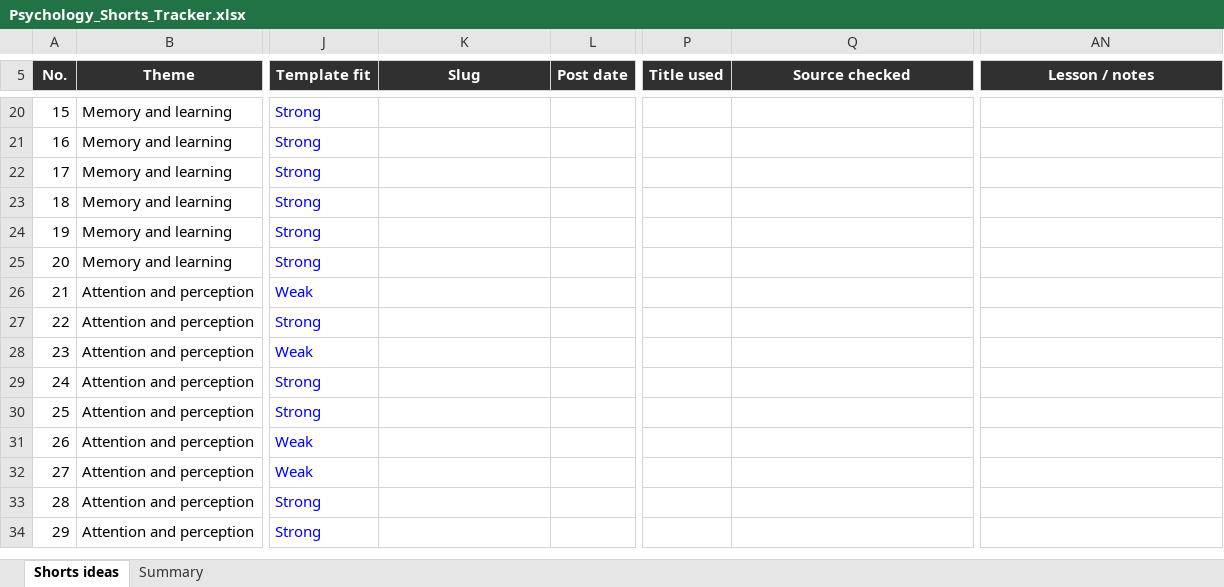
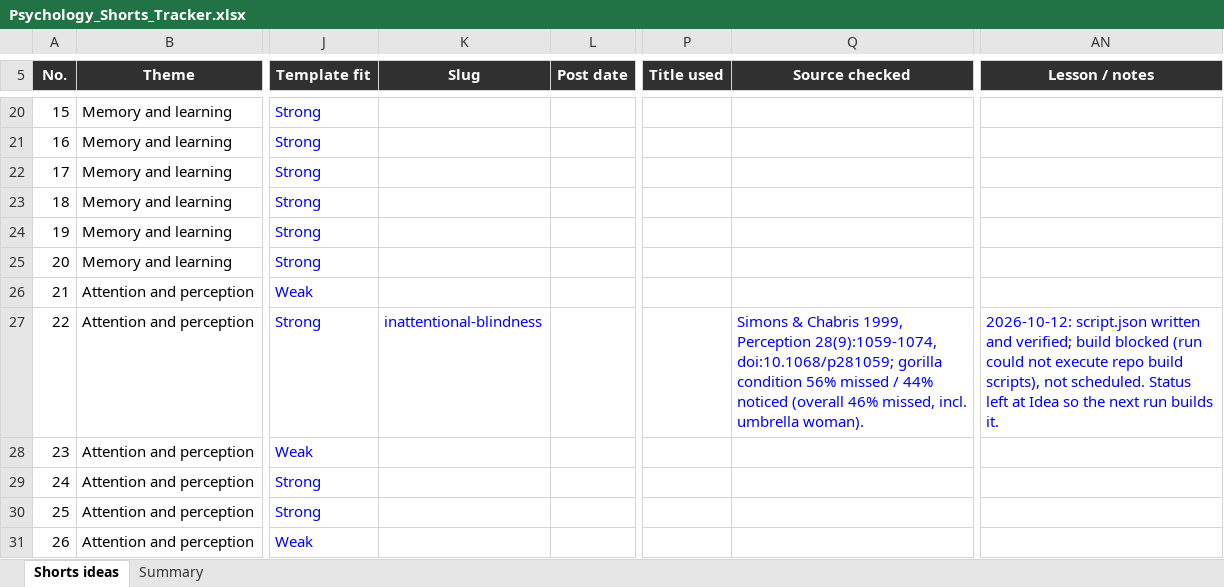
Before and after one commit to SamShark777/motion-as-code, an Excel workbook: shorts/Psychology_Shorts_Tracker.xlsx, sheet Shorts ideas, drawn as a sheet; only a part is shown, gaps mark what is left out; the shorter side is filled out with more unchanged rows; values as stored, in another font and other column widths than the file's, no borders; conditional formats and table styles not drawn; the diff names each change by its address in the sheet, - before the commit and + after, or states it on an @@ line.

```diff
--- a/shorts/Psychology_Shorts_Tracker.xlsx (sheet Shorts ideas)
+++ b/shorts/Psychology_Shorts_Tracker.xlsx (sheet Shorts ideas)
-K27 (Slug): (empty)
+K27 (Slug): inattentional-blindness
-Q27 (Source checked): (empty)
+Q27 (Source checked): Simons & Chabris 1999, Perception 28(9):1059-1074, doi:10.1068/p281059; gorilla condition 56% missed / 44% noticed (overall 46% missed, incl. umbrella woman).
-AN27 (Lesson / notes): (empty)
+AN27 (Lesson / notes): 2026-10-12: script.json written and verified; build blocked (run could not execute repo build scripts), not scheduled. Status left at Idea so the next run builds it.
```
Also changed, not shown: 1 other file.
